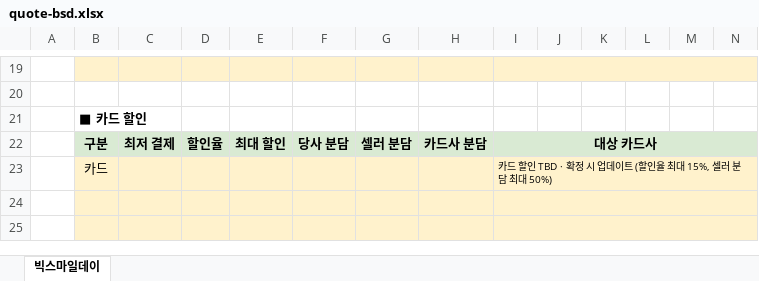
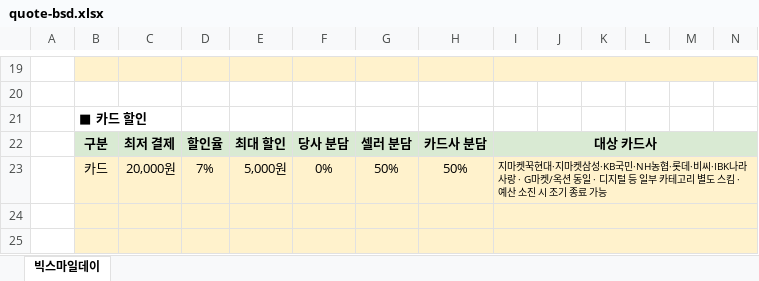
Before and after one commit to hailey0314/gmarket-sellerpromo, an Excel workbook: quote-bsd.xlsx, sheet 빅스마일데이, drawn as a sheet; only a part is shown, gaps mark what is left out; values as stored, in another font and other column widths than the file's, no borders; removed rows and columns are numbered as before the commit, all else as after; rows hold the shown columns only; the diff names each change by its address in the sheet, - before the commit and + after, or states it on an @@ line.

```diff
--- a/quote-bsd.xlsx (sheet 빅스마일데이)
+++ b/quote-bsd.xlsx (sheet 빅스마일데이)
-row 23:  | 카드 |  |  |  |  |  |  | 카드 할인 TBD · 확정 시 업데이트 (할인율 최대 15%, 셀러 분담 최대 50%)
+row 23:  | 카드 | 20,000원 | 7% | 5,000원 | 0% | 50% | 50% | 지마켓꾹현대·지마켓삼성·KB국민·NH농협·롯데·비씨·IBK나라사랑 · G마켓/옥션 동일 · 디지털 등 일부 카테고리 별도 스킴 · 예산 소진 시 조기 종료 가능
```
Also changed, not shown: 1 other file.
